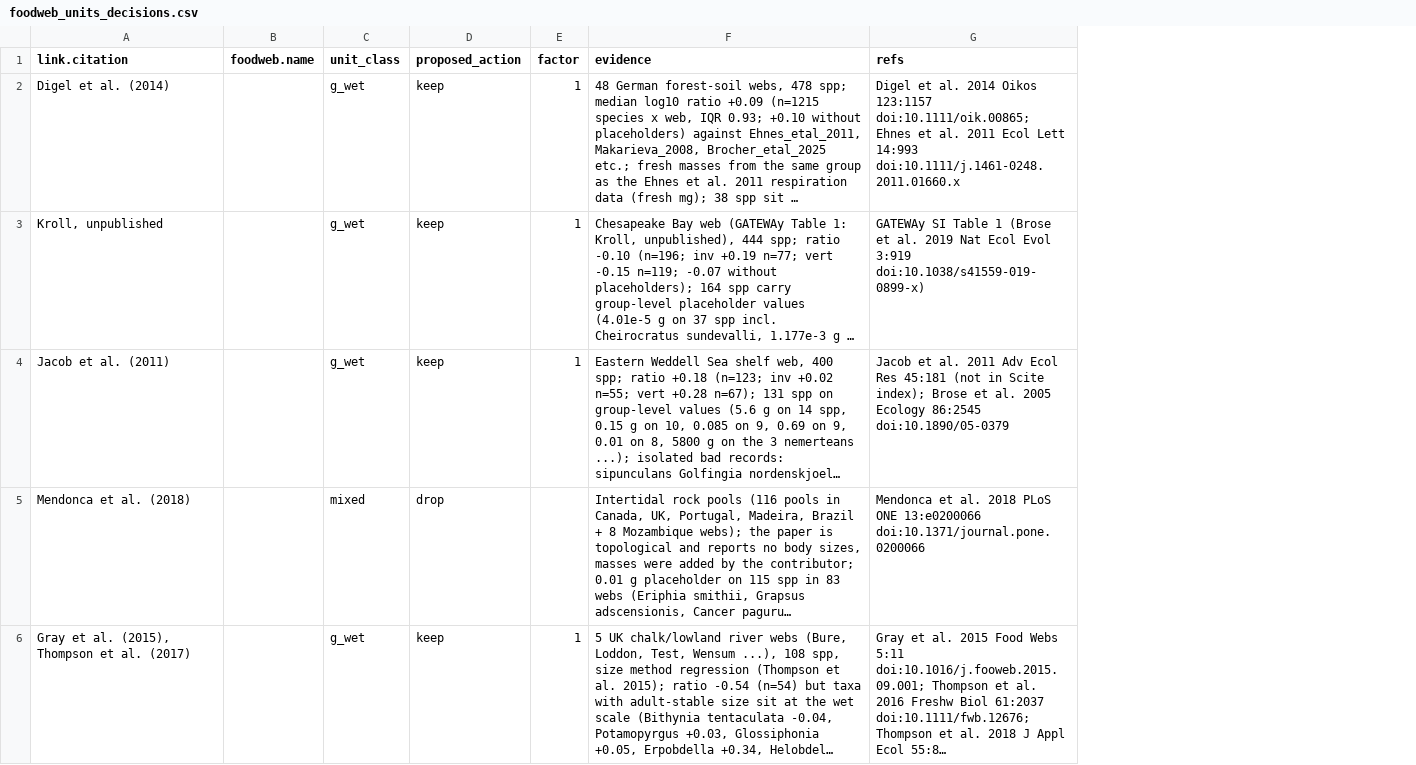
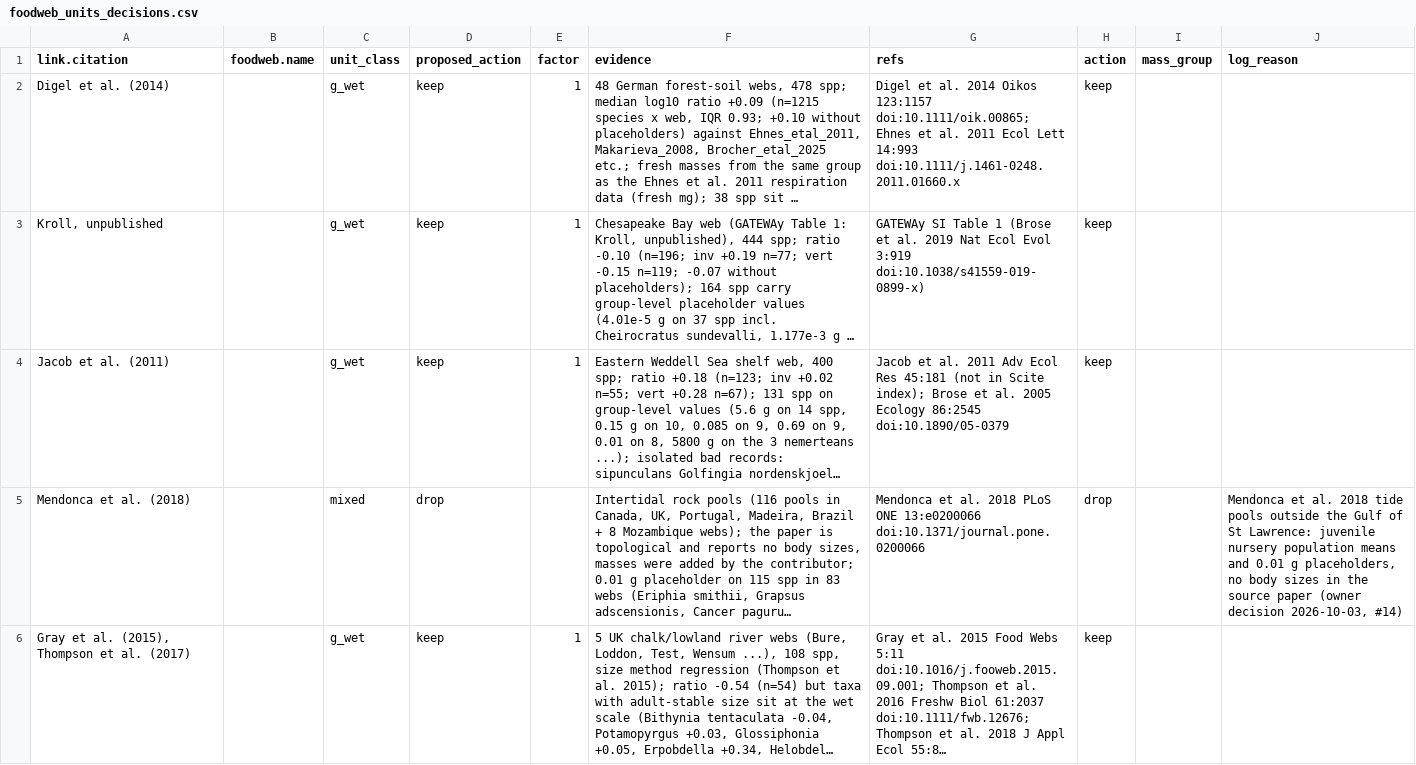
Before and after one commit to TaxonBodyMassML/TaxonBodyMass_DB, a CSV file: sources/databases/Brose_etal_2018/foodweb_units_decisions.csv, drawn as a sheet; only a part is shown; long unchanged cells end in …; the diff covers the shown part only; the diff names each change by its address in the sheet, - before the commit and + after, or states it on an @@ line.

Commit message:
Apply the per-web unit decisions to the GATEWAy and Brose 2005 parsers (#14)
Owner decisions of 2026-10-03 on the Phase A evidence, kept as data in the
tracked tables that the parsers read (column action: keep | drop |
convert_dry, with log_reason and the taxon-level groups tables).

- R/library/foodweb_units.r (new, sourced by RunMe.r): StackGateway() and
  StackBrose2005() stack consumer and resource rows with the adult-or-
  unspecified life-stage filter; DropPlaceholders() removes group-level
  placeholder values (a mean mass shared by >= 5 species-level names of one
  study) with one DropImputed() entry per study; MassGroupFromRanks() assigns
  the ToWetMass() group from the enrichment ranks (shelled molluscs as whole
  wet mass, slugs and sea slugs tissue only); ApplyUnitActions() applies the
  table actions, logging drops and converting dry mass with
  LabelWithConversion() CiteIDs on source_mass.
- BodyMass_Brose_etal_2018.r: placeholder rule, then the per-web actions of
  foodweb_units.csv (drop the 96 tide pools outside the Gulf of St Lawrence,
  Skipwith Pond and the Taieri tributaries; convert the Gearagh, Hengill,
  Dutch grassland and UK stream webs from dry mass, trout and lumbricids
  excepted) with the groups of foodweb_units_groups.csv.
- data_retrieve.r: the Brose 2005 table gets the same life-stage filter, the
  placeholder rule per study and the per-study actions of brose2005_units.csv
  (Broadstone Stream, Mill Stream and the Grand Caricaie invertebrates
  converted from dry mass; the Grand Caricaie conversion deviates from the
  Phase A keep: its invertebrates are 0.36x the GATEWAy fresh masses of the
  same species while the vertebrates are identical).
- unit_audit.r and the two analysis scripts share the stacking code, carry
  the decision columns and write the groups tables (BuildGroupsTable()).
- READMEs: a full README for Brose_etal_2018 (GATEWAy body mass = mean of the
  individuals sampled in the web, grams fresh mass, used as reported per #29;
  filters, placeholder rule, per-web table, conversions, dependencies) and
  the Brose_2005 section of the DataRetriever README.
- Bib/source_dependencies.csv: evidence text of the two Brose edges sharpened
  with the per-web findings; no new edges.

```diff
--- a/sources/databases/Brose_etal_2018/foodweb_units_decisions.csv
+++ b/sources/databases/Brose_etal_2018/foodweb_units_decisions.csv
+column H (action), rows 2-6: keep | keep | keep | drop | keep
+column I (mass_group), empty
+column J (log_reason), row 5: Mendonca et al. 2018 tide pools outside the Gulf of St Lawrence: juvenile nursery population means and 0.01 g placeholders, no body sizes in the source paper (owner decision 2026-10-03, #14)
```
Also changed, not shown: 5 edited cells elsewhere in this file, Bib/source_dependencies.csv, sources/databases/DataRetriever/brose2005_units.csv, 13 other files.
